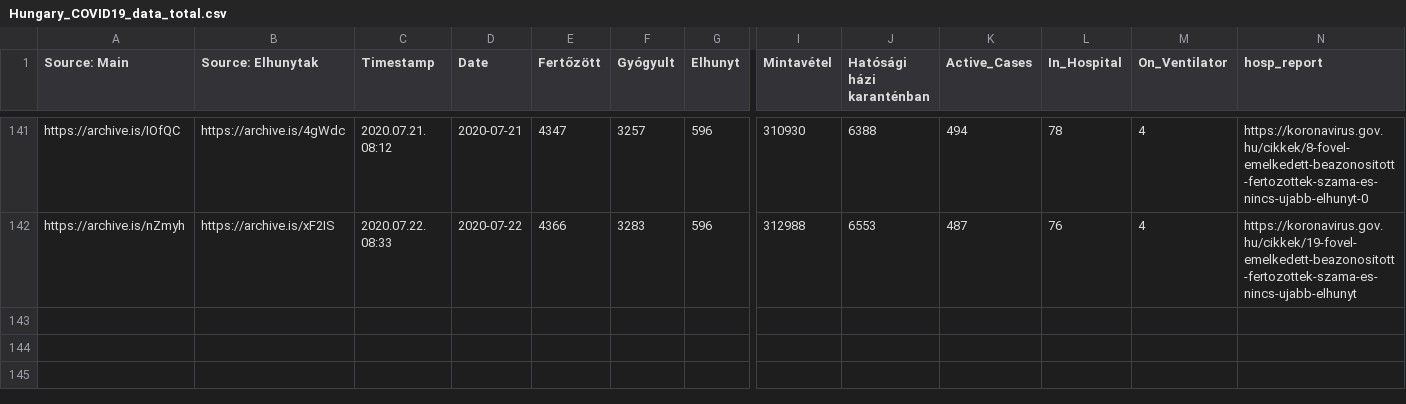
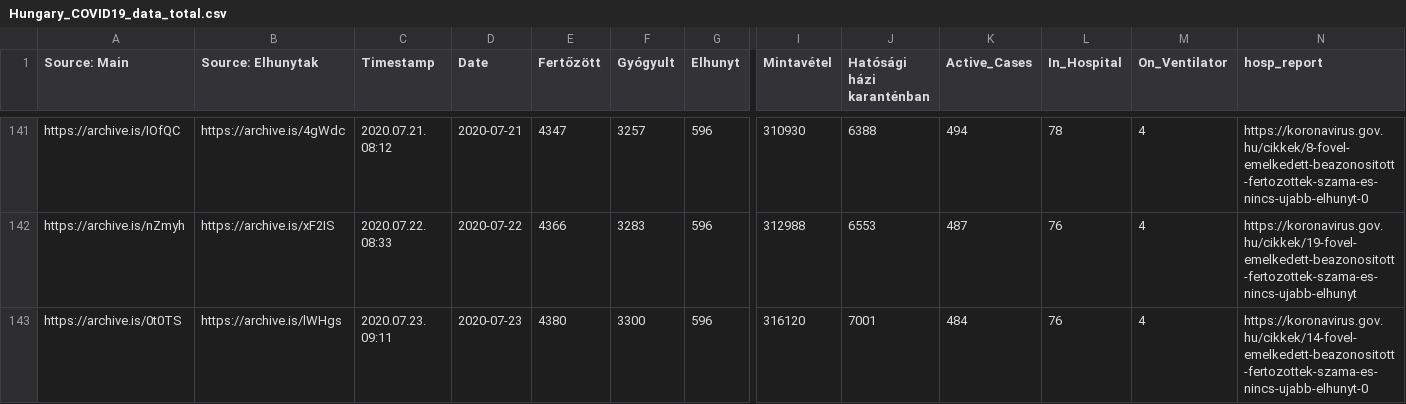
Before and after one commit to nickgon/Hungary-COVID19-Data, a CSV file: Hungary_COVID19_data_total.csv, drawn as a sheet; only a part is shown, gaps mark what is left out; rows hold the shown columns only; the diff names each change by its address in the sheet, - before the commit and + after, or states it on an @@ line.

Commit message:
July 23 Data

```diff
--- a/Hungary_COVID19_data_total.csv
+++ b/Hungary_COVID19_data_total.csv
+row 143: https://archive.is/0t0TS | https://archive.is/lWHgs | 2020.07.23. 09:11 | 2020-07-23 | 4380 | 3300 | 596 | 316120 | 7001 | 484 | 76 | 4 | https://koronavirus.gov.hu/cikkek/14-fovel-emelkedett-beazonositott-fertozottek-szama-es-nincs-ujabb-elhunyt-0
```
Also changed, not shown: Hungary_COVID19_data_by_county.csv, 1 other file.
